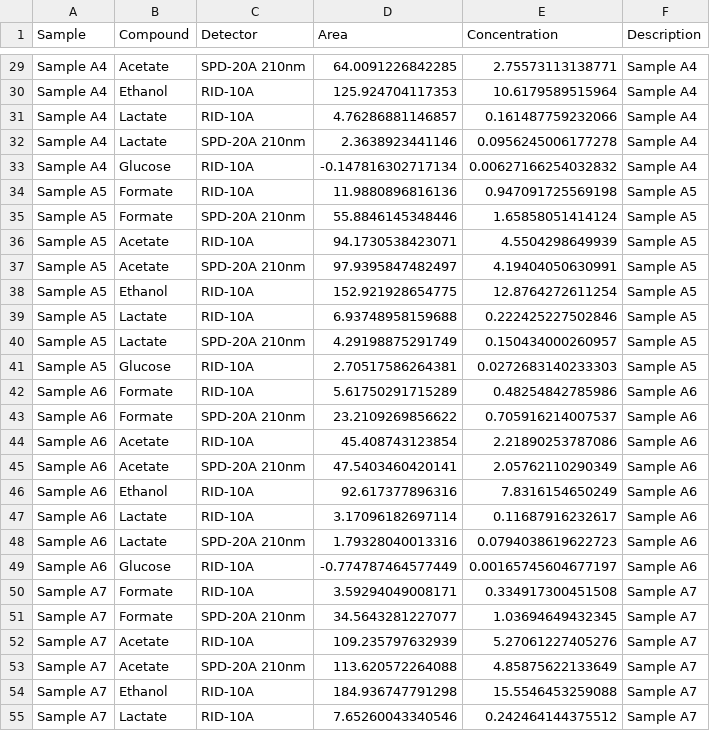
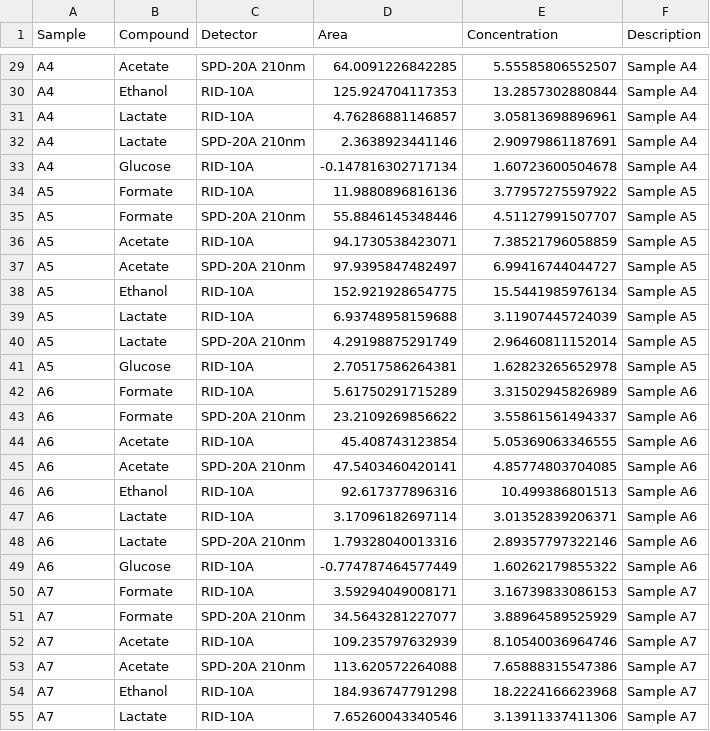
Before and after one commit to actolonen/Analysis_Lab, a TSV file: Metabolites/HPLC/Analysis/Data/Analysis/compound_concentrations.tsv, drawn as a sheet; only a part is shown, gaps mark what is left out; the diff covers the shown part only.

```diff
--- a/Metabolites/HPLC/Analysis/Data/Analysis/compound_concentrations.tsv
+++ b/Metabolites/HPLC/Analysis/Data/Analysis/compound_concentrations.tsv
@@ -29,27 +29,27 @@
-"Sample A4"	"Acetate"	"SPD-20A 210nm"	64.0091226842285	2.75573113138771	"Sample A4"
-"Sample A4"	"Ethanol"	"RID-10A"	125.924704117353	10.6179589515964	"Sample A4"
-"Sample A4"	"Lactate"	"RID-10A"	4.76286881146857	0.161487759232066	"Sample A4"
-"Sample A4"	"Lactate"	"SPD-20A 210nm"	2.3638923441146	0.0956245006177278	"Sample A4"
-"Sample A4"	"Glucose"	"RID-10A"	-0.147816302717134	0.00627166254032832	"Sample A4"
-"Sample A5"	"Formate"	"RID-10A"	11.9880896816136	0.947091725569198	"Sample A5"
-"Sample A5"	"Formate"	"SPD-20A 210nm"	55.8846145348446	1.65858051414124	"Sample A5"
-"Sample A5"	"Acetate"	"RID-10A"	94.1730538423071	4.5504298649939	"Sample A5"
-"Sample A5"	"Acetate"	"SPD-20A 210nm"	97.9395847482497	4.19404050630991	"Sample A5"
-"Sample A5"	"Ethanol"	"RID-10A"	152.921928654775	12.8764272611254	"Sample A5"
-"Sample A5"	"Lactate"	"RID-10A"	6.93748958159688	0.222425227502846	"Sample A5"
-"Sample A5"	"Lactate"	"SPD-20A 210nm"	4.29198875291749	0.150434000260957	"Sample A5"
-"Sample A5"	"Glucose"	"RID-10A"	2.70517586264381	0.0272683140233303	"Sample A5"
-"Sample A6"	"Formate"	"RID-10A"	5.61750291715289	0.48254842785986	"Sample A6"
-"Sample A6"	"Formate"	"SPD-20A 210nm"	23.2109269856622	0.705916214007537	"Sample A6"
-"Sample A6"	"Acetate"	"RID-10A"	45.408743123854	2.21890253787086	"Sample A6"
-"Sample A6"	"Acetate"	"SPD-20A 210nm"	47.5403460420141	2.05762110290349	"Sample A6"
-"Sample A6"	"Ethanol"	"RID-10A"	92.617377896316	7.8316154650249	"Sample A6"
-"Sample A6"	"Lactate"	"RID-10A"	3.17096182697114	0.11687916232617	"Sample A6"
-"Sample A6"	"Lactate"	"SPD-20A 210nm"	1.79328040013316	0.0794038619622723	"Sample A6"
-"Sample A6"	"Glucose"	"RID-10A"	-0.774787464577449	0.00165745604677197	"Sample A6"
-"Sample A7"	"Formate"	"RID-10A"	3.59294049008171	0.334917300451508	"Sample A7"
-"Sample A7"	"Formate"	"SPD-20A 210nm"	34.5643281227077	1.03694649432345	"Sample A7"
-"Sample A7"	"Acetate"	"RID-10A"	109.235797632939	5.27061227405276	"Sample A7"
-"Sample A7"	"Acetate"	"SPD-20A 210nm"	113.620572264088	4.85875622133649	"Sample A7"
-"Sample A7"	"Ethanol"	"RID-10A"	184.936747791298	15.5546453259088	"Sample A7"
-"Sample A7"	"Lactate"	"RID-10A"	7.65260043340546	0.242464144375512	"Sample A7"
+"A4"	"Acetate"	"SPD-20A 210nm"	64.0091226842285	5.55585806552507	"Sample A4"
+"A4"	"Ethanol"	"RID-10A"	125.924704117353	13.2857302880844	"Sample A4"
+"A4"	"Lactate"	"RID-10A"	4.76286881146857	3.05813698896961	"Sample A4"
+"A4"	"Lactate"	"SPD-20A 210nm"	2.3638923441146	2.90979861187691	"Sample A4"
+"A4"	"Glucose"	"RID-10A"	-0.147816302717134	1.60723600504678	"Sample A4"
+"A5"	"Formate"	"RID-10A"	11.9880896816136	3.77957275597922	"Sample A5"
+"A5"	"Formate"	"SPD-20A 210nm"	55.8846145348446	4.51127991507707	"Sample A5"
+"A5"	"Acetate"	"RID-10A"	94.1730538423071	7.38521796058859	"Sample A5"
+"A5"	"Acetate"	"SPD-20A 210nm"	97.9395847482497	6.99416744044727	"Sample A5"
+"A5"	"Ethanol"	"RID-10A"	152.921928654775	15.5441985976134	"Sample A5"
+"A5"	"Lactate"	"RID-10A"	6.93748958159688	3.11907445724039	"Sample A5"
+"A5"	"Lactate"	"SPD-20A 210nm"	4.29198875291749	2.96460811152014	"Sample A5"
+"A5"	"Glucose"	"RID-10A"	2.70517586264381	1.62823265652978	"Sample A5"
+"A6"	"Formate"	"RID-10A"	5.61750291715289	3.31502945826989	"Sample A6"
+"A6"	"Formate"	"SPD-20A 210nm"	23.2109269856622	3.55861561494337	"Sample A6"
+"A6"	"Acetate"	"RID-10A"	45.408743123854	5.05369063346555	"Sample A6"
+"A6"	"Acetate"	"SPD-20A 210nm"	47.5403460420141	4.85774803704085	"Sample A6"
+"A6"	"Ethanol"	"RID-10A"	92.617377896316	10.499386801513	"Sample A6"
+"A6"	"Lactate"	"RID-10A"	3.17096182697114	3.01352839206371	"Sample A6"
+"A6"	"Lactate"	"SPD-20A 210nm"	1.79328040013316	2.89357797322146	"Sample A6"
+"A6"	"Glucose"	"RID-10A"	-0.774787464577449	1.60262179855322	"Sample A6"
+"A7"	"Formate"	"RID-10A"	3.59294049008171	3.16739833086153	"Sample A7"
+"A7"	"Formate"	"SPD-20A 210nm"	34.5643281227077	3.88964589525929	"Sample A7"
+"A7"	"Acetate"	"RID-10A"	109.235797632939	8.10540036964746	"Sample A7"
+"A7"	"Acetate"	"SPD-20A 210nm"	113.620572264088	7.65888315547386	"Sample A7"
+"A7"	"Ethanol"	"RID-10A"	184.936747791298	18.2224166623968	"Sample A7"
+"A7"	"Lactate"	"RID-10A"	7.65260043340546	3.13911337411306	"Sample A7"
```
Also changed, not shown: 90 edited cells elsewhere in this file, Metabolites/HPLC/Analysis/Data/Analysis/standards_linear-model.tsv, 13 other files.
